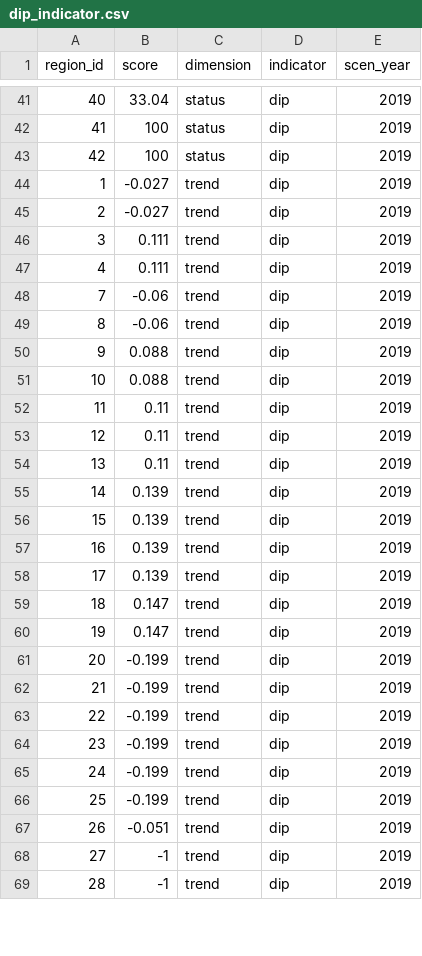
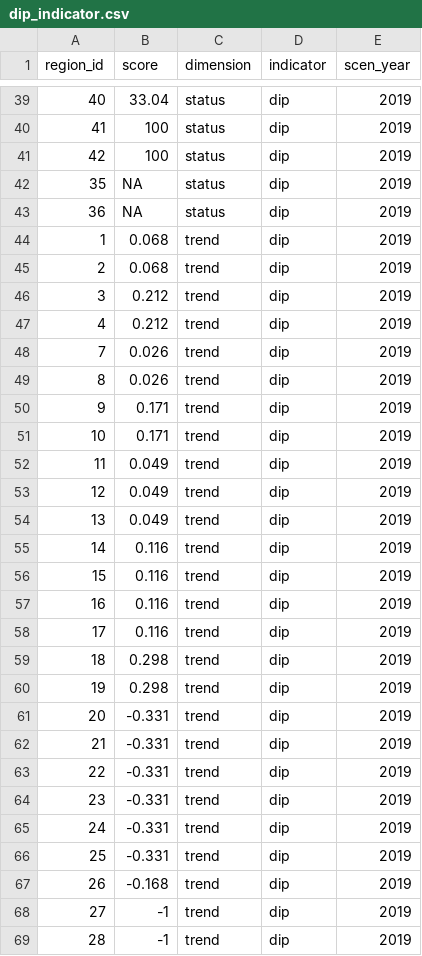
Before and after one commit to OHI-Science/bhi, a CSV file: baltic2019draft/intermediate/dip_indicator.csv, drawn as a sheet; only a part is shown, gaps mark what is left out; the diff covers the shown part only.

```diff
--- a/baltic2019draft/intermediate/dip_indicator.csv
+++ b/baltic2019draft/intermediate/dip_indicator.csv
@@ -43,26 +41,28 @@
 42,100,"status","dip",2019
-1,-0.027,"trend","dip",2019
-2,-0.027,"trend","dip",2019
-3,0.111,"trend","dip",2019
-4,0.111,"trend","dip",2019
-7,-0.06,"trend","dip",2019
-8,-0.06,"trend","dip",2019
-9,0.088,"trend","dip",2019
-10,0.088,"trend","dip",2019
-11,0.11,"trend","dip",2019
-12,0.11,"trend","dip",2019
-13,0.11,"trend","dip",2019
-14,0.139,"trend","dip",2019
-15,0.139,"trend","dip",2019
-16,0.139,"trend","dip",2019
-17,0.139,"trend","dip",2019
-18,0.147,"trend","dip",2019
-19,0.147,"trend","dip",2019
-20,-0.199,"trend","dip",2019
-21,-0.199,"trend","dip",2019
-22,-0.199,"trend","dip",2019
-23,-0.199,"trend","dip",2019
-24,-0.199,"trend","dip",2019
-25,-0.199,"trend","dip",2019
-26,-0.051,"trend","dip",2019
+35,NA,"status","dip",2019
+36,NA,"status","dip",2019
+1,0.068,"trend","dip",2019
+2,0.068,"trend","dip",2019
+3,0.212,"trend","dip",2019
+4,0.212,"trend","dip",2019
+7,0.026,"trend","dip",2019
+8,0.026,"trend","dip",2019
+9,0.171,"trend","dip",2019
+10,0.171,"trend","dip",2019
+11,0.049,"trend","dip",2019
+12,0.049,"trend","dip",2019
+13,0.049,"trend","dip",2019
+14,0.116,"trend","dip",2019
+15,0.116,"trend","dip",2019
+16,0.116,"trend","dip",2019
+17,0.116,"trend","dip",2019
+18,0.298,"trend","dip",2019
+19,0.298,"trend","dip",2019
+20,-0.331,"trend","dip",2019
+21,-0.331,"trend","dip",2019
+22,-0.331,"trend","dip",2019
+23,-0.331,"trend","dip",2019
+24,-0.331,"trend","dip",2019
+25,-0.331,"trend","dip",2019
+26,-0.168,"trend","dip",2019
 27,-1,"trend","dip",2019
```
Also changed, not shown: 2 added rows, 4 removed rows and 32 edited cells elsewhere in this file, baltic2019draft/intermediate/chla_indicator.csv, baltic2019draft/intermediate/din_indicator.csv, 10 other files.
